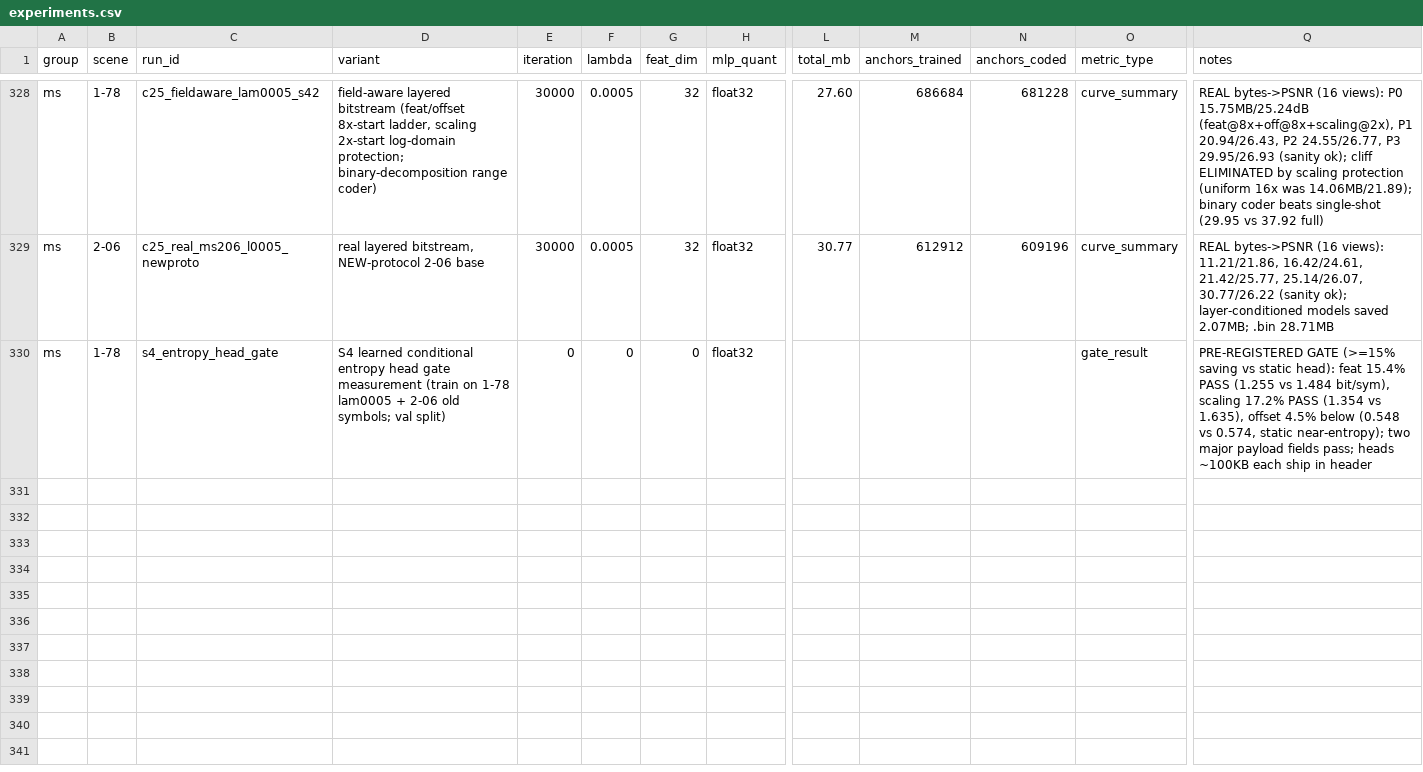
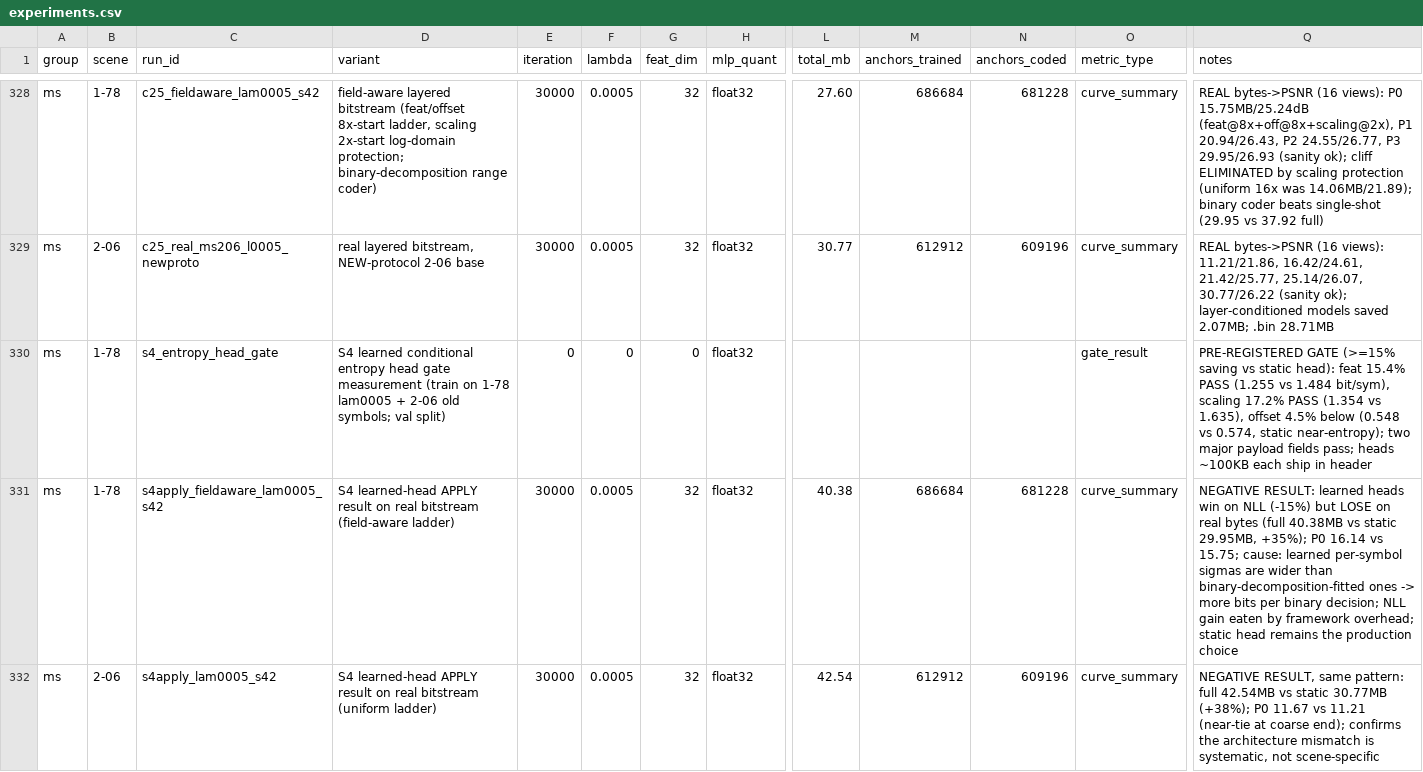
Before and after one commit to Gob1inBr0/DCCA-GS, a CSV file: docs/data/experiments.csv, drawn as a sheet; only a part is shown, gaps mark what is left out; rows hold the shown columns only; the diff names each change by its address in the sheet, - before the commit and + after, or states it on an @@ line.

Commit message:
s4-apply verdict: architecture mismatch NEGATIVE result — learned heads win NLL but lose real bytes (+35-38%) in the binary-decomposition framework; NLL gates must be measured in the production coder's own frame; static head stays production; doc section 11

```diff
--- a/docs/data/experiments.csv
+++ b/docs/data/experiments.csv
+row 331: ms | 1-78 | s4apply_fieldaware_lam0005_s42 | S4 learned-head APPLY result on real bitstream (field-aware ladder) | 30000 | 0.0005 | 32 | float32 | 40.38 | 686684 | 681228 | curve_summary | NEGATIVE RESULT: learned heads win on NLL (-15%) but LOSE on real bytes (full 40.38MB vs static 29.95MB, +35%); P0 16.14 vs 15.75; cause: learned per-symbol sigmas are wider than binary-decomposition-fitted ones -> more bits per binary decision; NLL gain eaten by framework overhead; static head remains the production choice
+row 332: ms | 2-06 | s4apply_lam0005_s42 | S4 learned-head APPLY result on real bitstream (uniform ladder) | 30000 | 0.0005 | 32 | float32 | 42.54 | 612912 | 609196 | curve_summary | NEGATIVE RESULT, same pattern: full 42.54MB vs static 30.77MB (+38%); P0 11.67 vs 11.21 (near-tie at coarse end); confirms the architecture mismatch is systematic, not scene-specific
```
Also changed, not shown: 5 other files.
